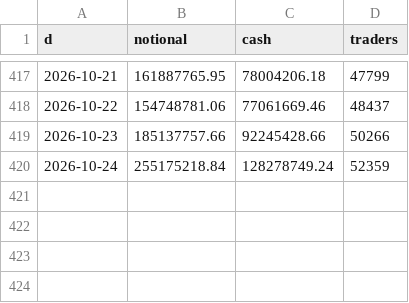
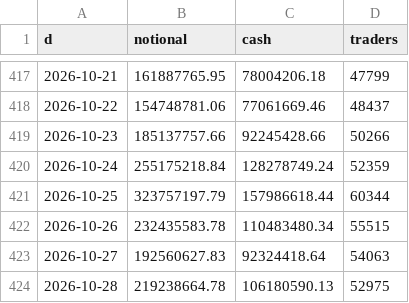
Before and after one commit to coreyjoshuamiller/prediction-market-public-metrics, a CSV file: data/poly_totals_daily.csv, drawn as a sheet; only a part is shown, gaps mark what is left out.

```diff
--- a/data/poly_totals_daily.csv
+++ b/data/poly_totals_daily.csv
@@ -420 +420,5 @@ d,notional,cash,traders
 2026-10-24,255175218.84,128278749.24,52359
+2026-10-25,323757197.79,157986618.44,60344
+2026-10-26,232435583.78,110483480.34,55515
+2026-10-27,192560627.83,92324418.64,54063
+2026-10-28,219238664.78,106180590.13,52975
```
Also changed, not shown: data/pmus_daily.csv, data/predict_totals_daily.csv, 18 other files.
